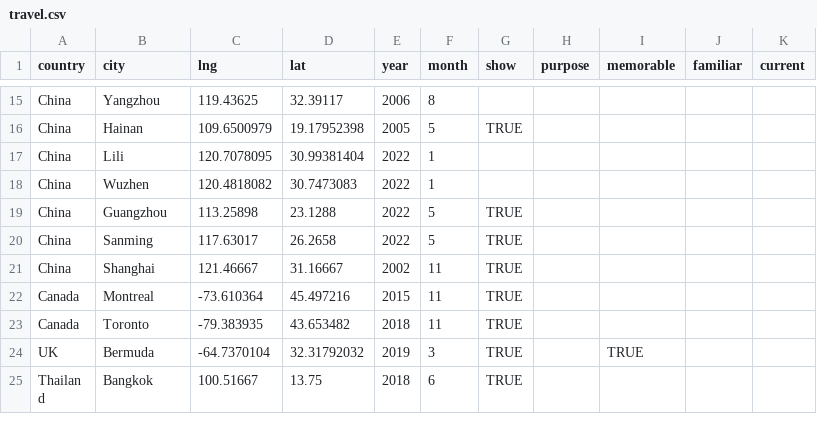
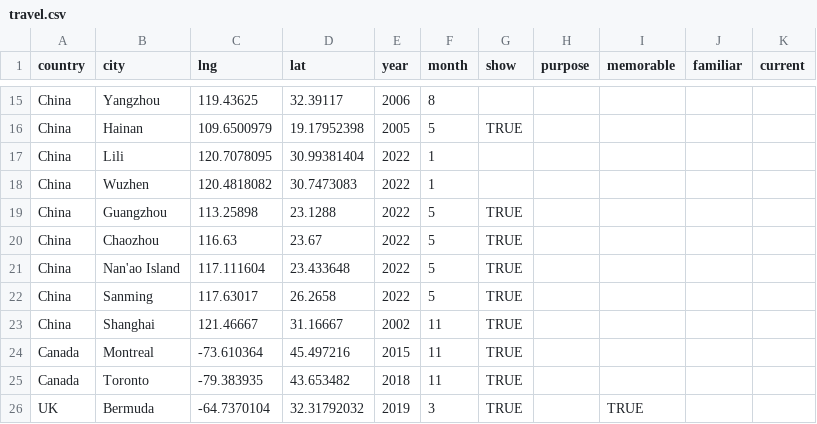
Before and after one commit to YichengShen/yichengshen.github.io, a CSV file: files/travel.csv, drawn as a sheet; only a part is shown, gaps mark what is left out; the shorter side is filled out with more unchanged rows; the diff names each change by its address in the sheet, - before the commit and + after, or states it on an @@ line.

Commit message:
Updates

```diff
--- a/files/travel.csv
+++ b/files/travel.csv
+row 20: China | Chaozhou | 116.63 | 23.67 | 2022 | 5 | TRUE
+row 21: China | Nan'ao Island | 117.111604 | 23.433648 | 2022 | 5 | TRUE
```
